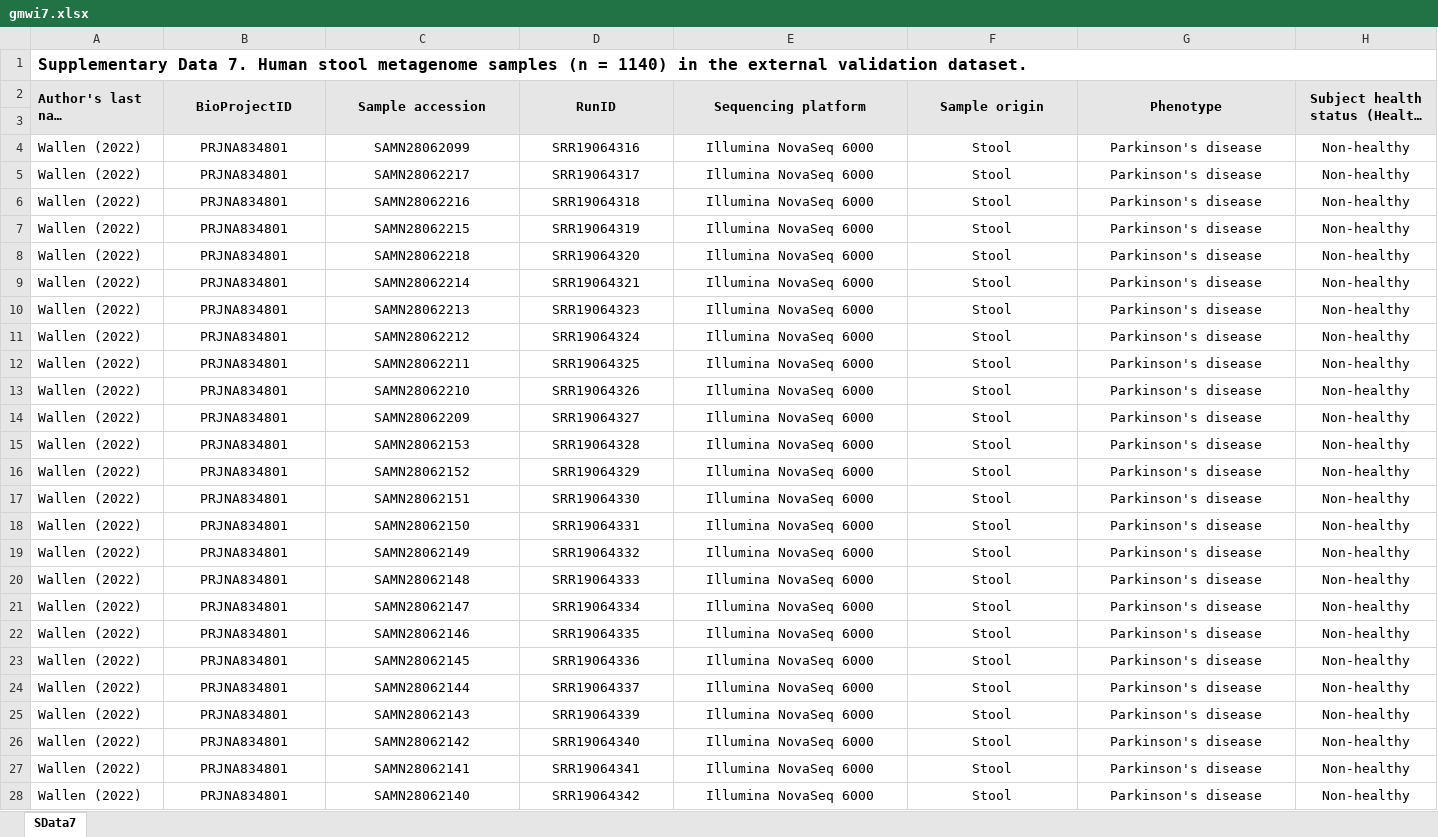
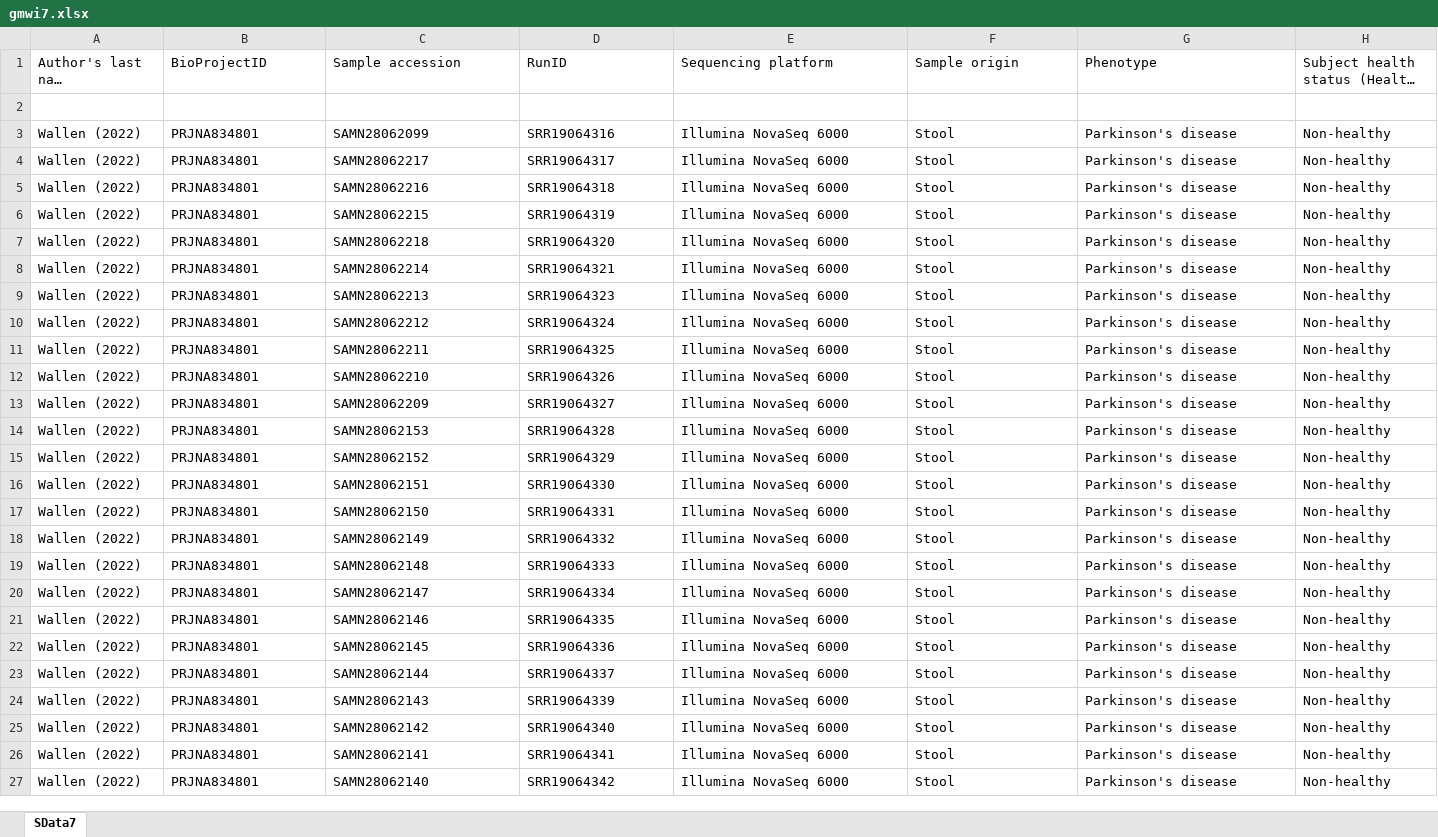
Before and after one commit to Rac00nCanFly/microbiome, an Excel workbook: gmwi2/gmwi7.xlsx, sheet SData7, drawn as a sheet; only a part is shown; long unchanged cells end in …; values as stored, in another font and other column widths than the file's, no borders; removed rows and columns are numbered as before the commit, all else as after; rows hold the shown columns only; the diff covers the shown part only; the diff names each change by its address in the sheet, - before the commit and + after, or states it on an @@ line.

```diff
--- a/gmwi2/gmwi7.xlsx (sheet SData7)
+++ b/gmwi2/gmwi7.xlsx (sheet SData7)
-row 1: Supplementary Data 7. Human stool metagenome samples (n = 1140) in the external validation dataset.
-A1:H2 fill: #E7E6E6
+A1:H2 fill: none
-A1:H1 bold: on
+A1:H1 bold: off
-A2:A3 merged
-B1:H1 alignment: center
+B1:H1 alignment: left
-B2:B3 merged
-C2:C3 merged
-D2:D3 merged
-E2:E3 merged
-F2:F3 merged
-G2:G3 merged
-H2:H3 merged
-B3:H27 alignment: center
+B3:H27 alignment: left
```
Also changed, not shown: cell formats and merged cells elsewhere in this sheet, gmhi/gmhi1.xlsx, gmhi/gmhi4.xlsx, 7 other files.
